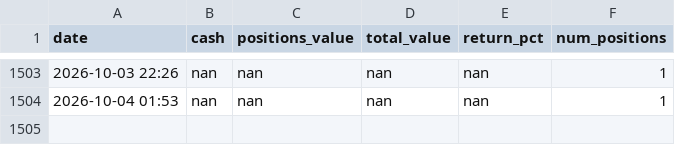
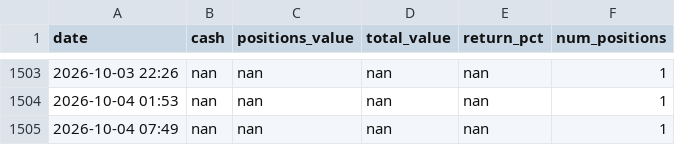
Before and after one commit to apolodario-rgb/trading-signal-app, a CSV file: portfolio_history_15MIN.csv, drawn as a sheet; only a part is shown, gaps mark what is left out.

```diff
--- a/portfolio_history_15MIN.csv
+++ b/portfolio_history_15MIN.csv
@@ -1504 +1504,2 @@ date,cash,positions_value,total_value,return_pct,num_positions
 2026-10-04 01:53,nan,nan,nan,nan,1
+2026-10-04 07:49,nan,nan,nan,nan,1
```
Also changed, not shown: 1 other file.
